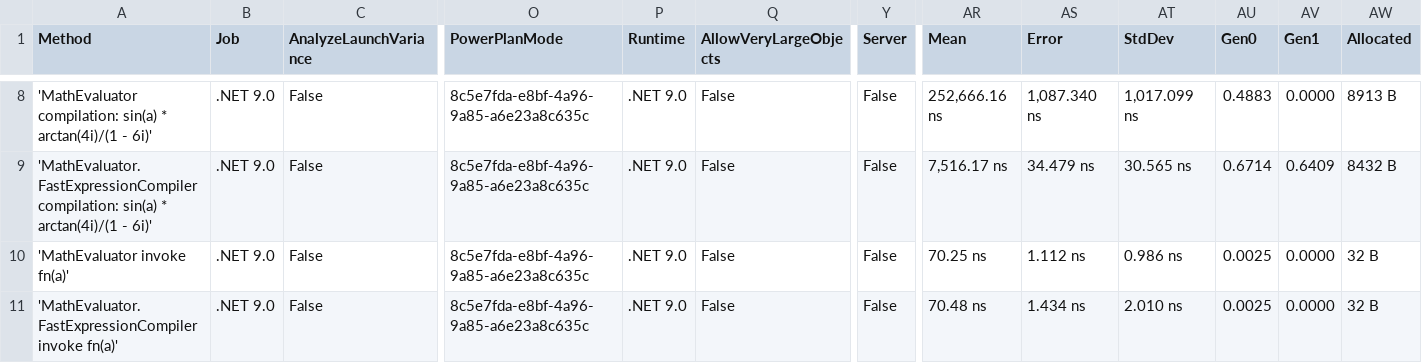
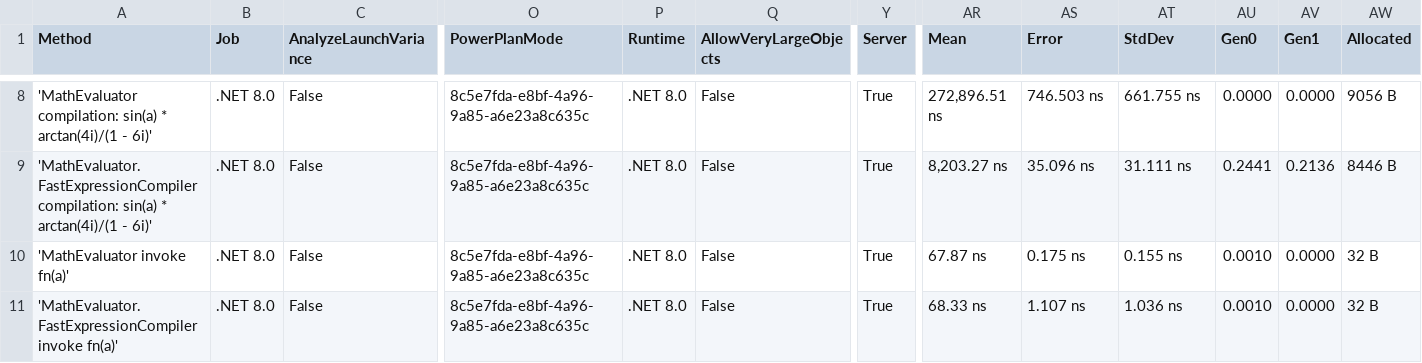
Before and after one commit to AntonovAnton/math.evaluation, a CSV file: BenchmarkDotNet.Artifacts/results/MathEvaluation.Benchmarks.ComplexNumbersBenchmarks-report.csv, drawn as a sheet; only a part is shown, gaps mark what is left out; the diff covers the shown part only; the diff names each change by its address in the sheet, - before the commit and + after, or states it on an @@ line.

```diff
--- a/BenchmarkDotNet.Artifacts/results/MathEvaluation.Benchmarks.ComplexNumbersBenchmarks-report.csv
+++ b/BenchmarkDotNet.Artifacts/results/MathEvaluation.Benchmarks.ComplexNumbersBenchmarks-report.csv
-B8:B11 (Job): .NET 9.0
+B8:B11 (Job): .NET 8.0
-P8:P11 (Runtime): .NET 9.0
+P8:P11 (Runtime): .NET 8.0
-Y8:Y11 (Server): False
+Y8:Y11 (Server): True
-AR8 (Mean): 252,666.16 ns
+AR8 (Mean): 272,896.51 ns
-AS8 (Error): 1,087.340 ns
+AS8 (Error): 746.503 ns
-AT8 (StdDev): 1,017.099 ns
+AT8 (StdDev): 661.755 ns
-AU8 (Gen0): 0.4883
+AU8 (Gen0): 0.0000
-AW8 (Allocated): 8913 B
+AW8 (Allocated): 9056 B
-AR9 (Mean): 7,516.17 ns
+AR9 (Mean): 8,203.27 ns
-AS9 (Error): 34.479 ns
+AS9 (Error): 35.096 ns
-AT9 (StdDev): 30.565 ns
+AT9 (StdDev): 31.111 ns
-AU9 (Gen0): 0.6714
+AU9 (Gen0): 0.2441
-AV9 (Gen1): 0.6409
+AV9 (Gen1): 0.2136
-AW9 (Allocated): 8432 B
+AW9 (Allocated): 8446 B
-AR10 (Mean): 70.25 ns
+AR10 (Mean): 67.87 ns
-AS10 (Error): 1.112 ns
+AS10 (Error): 0.175 ns
-AT10 (StdDev): 0.986 ns
+AT10 (StdDev): 0.155 ns
-AU10:AU11 (Gen0): 0.0025
+AU10:AU11 (Gen0): 0.0010
-AR11 (Mean): 70.48 ns
+AR11 (Mean): 68.33 ns
-AS11 (Error): 1.434 ns
+AS11 (Error): 1.107 ns
-AT11 (StdDev): 2.010 ns
+AT11 (StdDev): 1.036 ns
```
Also changed, not shown: 45 edited cells elsewhere in this file, BenchmarkDotNet.Artifacts/results/MathEvaluation.Benchmarks.CompilationBenchmarks-report.csv, BenchmarkDotNet.Artifacts/results/MathEvaluation.Benchmarks.CompoundingInterestBenchmarks-report.csv, 35 other files.
